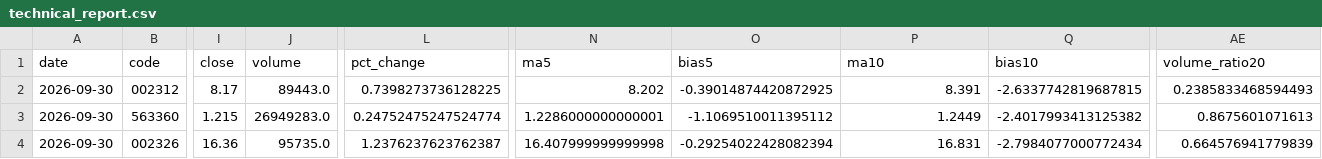
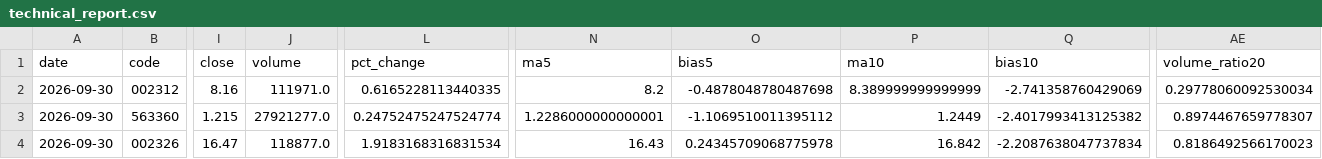
Before and after one commit to teresahblack04-ops/a-share-portfolio-monitor, a CSV file: output/technical_report.csv, drawn as a sheet; only a part is shown, gaps mark what is left out; the diff covers the shown part only; the diff names each change by its address in the sheet, - before the commit and + after, or states it on an @@ line.

```diff
--- a/output/technical_report.csv
+++ b/output/technical_report.csv
-I2 (close): 8.17
+I2 (close): 8.16
-J2 (volume): 89443.0
+J2 (volume): 111971.0
-L2 (pct_change): 0.7398273736128225
+L2 (pct_change): 0.6165228113440335
-N2 (ma5): 8.202
+N2 (ma5): 8.2
-O2 (bias5): -0.39014874420872925
+O2 (bias5): -0.4878048780487698
-P2 (ma10): 8.391
+P2 (ma10): 8.389999999999999
-Q2 (bias10): -2.6337742819687815
+Q2 (bias10): -2.741358760429069
-AE2 (volume_ratio20): 0.2385833468594493
+AE2 (volume_ratio20): 0.29778060092530034
-J3 (volume): 26949283.0
+J3 (volume): 27921277.0
-AE3 (volume_ratio20): 0.8675601071613
+AE3 (volume_ratio20): 0.8974467659778307
-I4 (close): 16.36
+I4 (close): 16.47
-J4 (volume): 95735.0
+J4 (volume): 118877.0
-L4 (pct_change): 1.2376237623762387
+L4 (pct_change): 1.9183168316831534
-N4 (ma5): 16.407999999999998
+N4 (ma5): 16.43
-O4 (bias5): -0.29254022428082394
+O4 (bias5): 0.24345709068775978
-P4 (ma10): 16.831
+P4 (ma10): 16.842
-Q4 (bias10): -2.7984077000772434
+Q4 (bias10): -2.2087638047737834
-AE4 (volume_ratio20): 0.664576941779839
+AE4 (volume_ratio20): 0.8186492566170023
```
Also changed, not shown: 115 edited cells elsewhere in this file, data/ohlcv.csv, output/risk_dashboard.csv, 3 other files.
